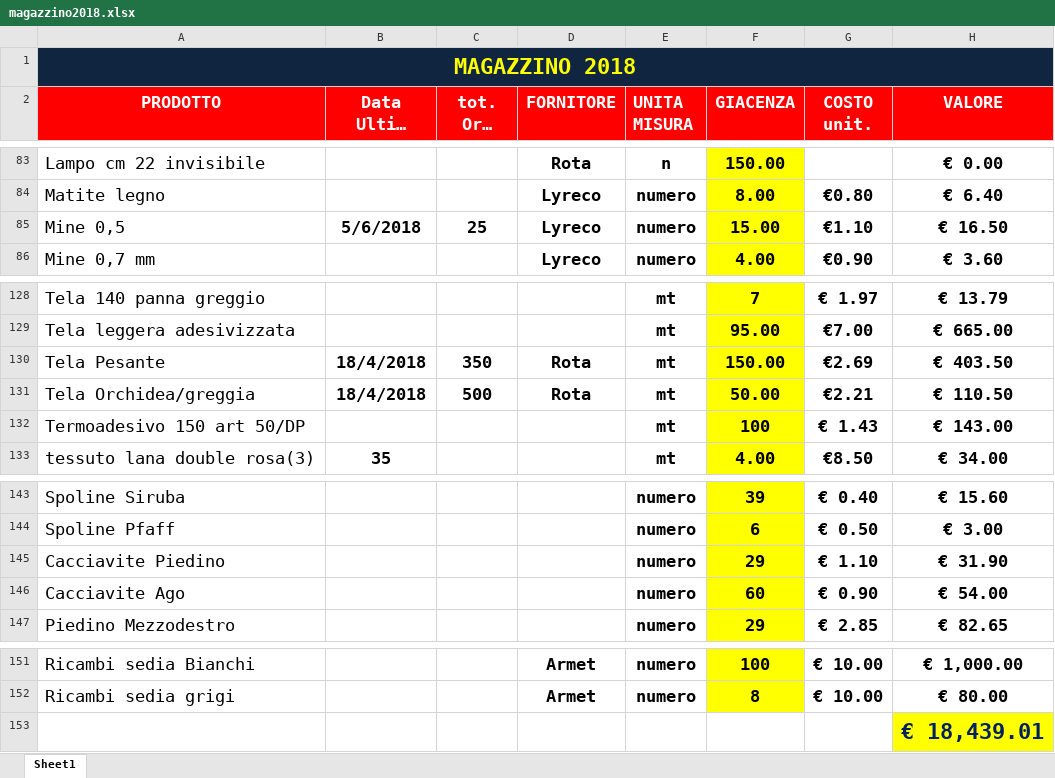
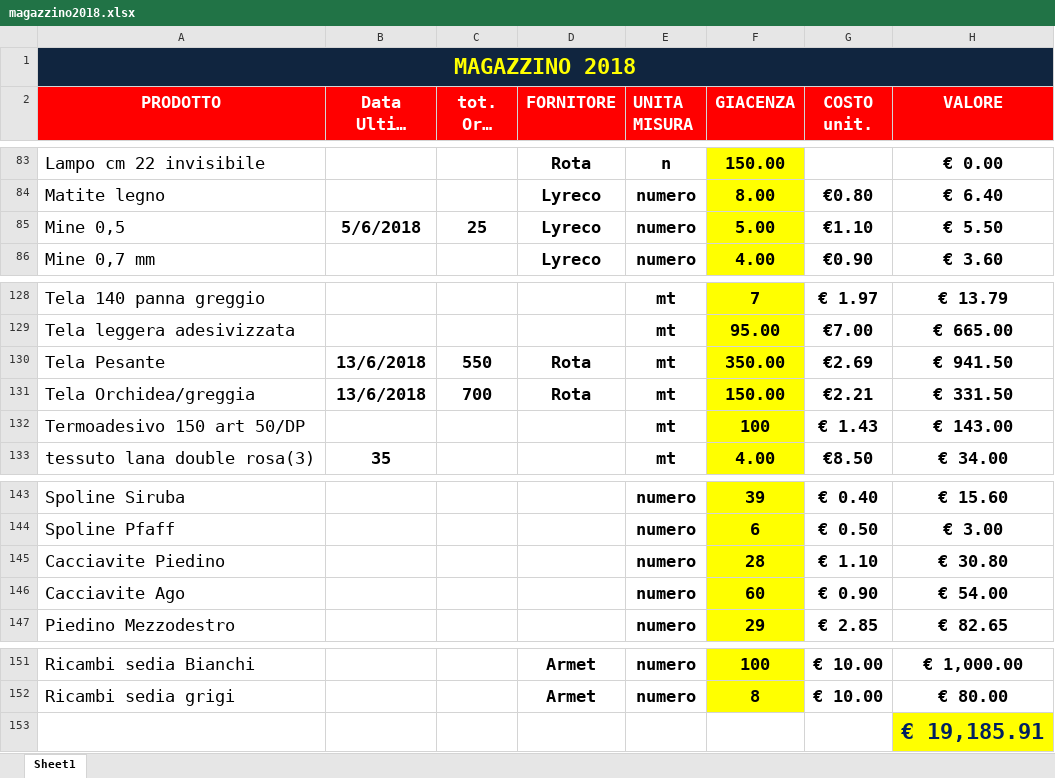
Before and after one commit to magazzino/deposito, an Excel workbook: magazzino2018.xlsx, sheet Sheet1, drawn as a sheet; only a part is shown, gaps mark what is left out; long unchanged cells end in …; values as stored, in another font and other column widths than the file's, no borders; conditional formats not drawn; the diff names each change by its address in the sheet, - before the commit and + after, or states it on an @@ line.

```diff
--- a/magazzino2018.xlsx (sheet Sheet1)
+++ b/magazzino2018.xlsx (sheet Sheet1)
-F85 (GIACENZA): 15.00
+F85 (GIACENZA): 5.00
-H85 (VALORE): € 16.50
+H85 (VALORE): € 5.50
-B130:B131 (Data Ultimo arrivo): 18/4/2018
+B130:B131 (Data Ultimo arrivo): 13/6/2018
-C130 (tot. Ordi ni): 350
+C130 (tot. Ordi ni): 550
-F130 (GIACENZA): 150.00
+F130 (GIACENZA): 350.00
-H130 (VALORE): € 403.50
+H130 (VALORE): € 941.50
-C131 (tot. Ordi ni): 500
+C131 (tot. Ordi ni): 700
-F131 (GIACENZA): 50.00
+F131 (GIACENZA): 150.00
-H131 (VALORE): € 110.50
+H131 (VALORE): € 331.50
-F145 (GIACENZA): 29
+F145 (GIACENZA): 28
-H145 (VALORE): € 31.90
+H145 (VALORE): € 30.80
-H153 (VALORE): € 18,439.01
+H153 (VALORE): € 19,185.91
```
Also changed, not shown: prelievi.xlsx, 2 other files.
